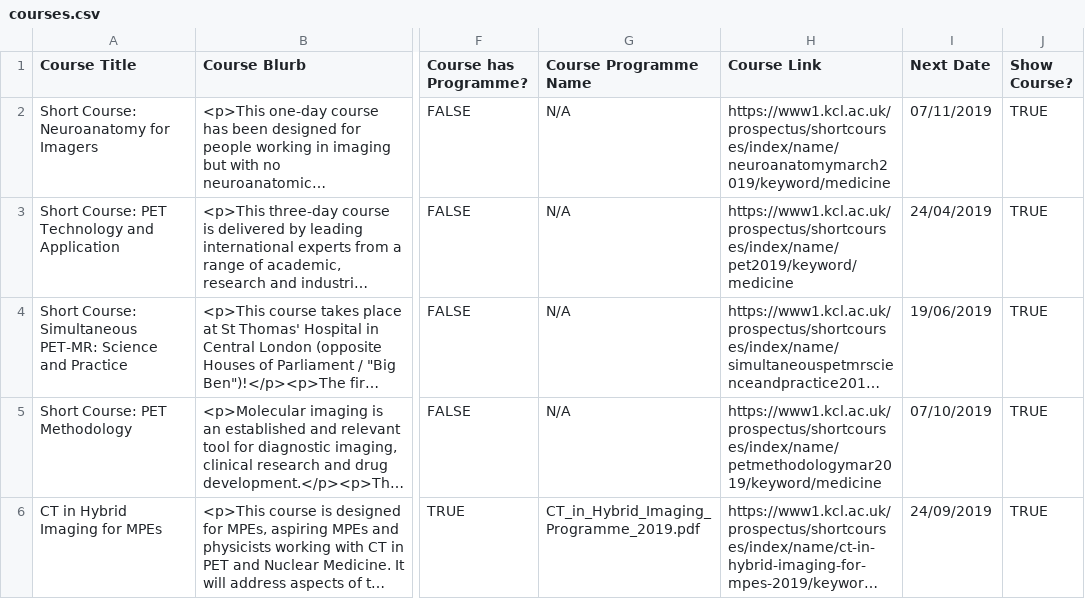
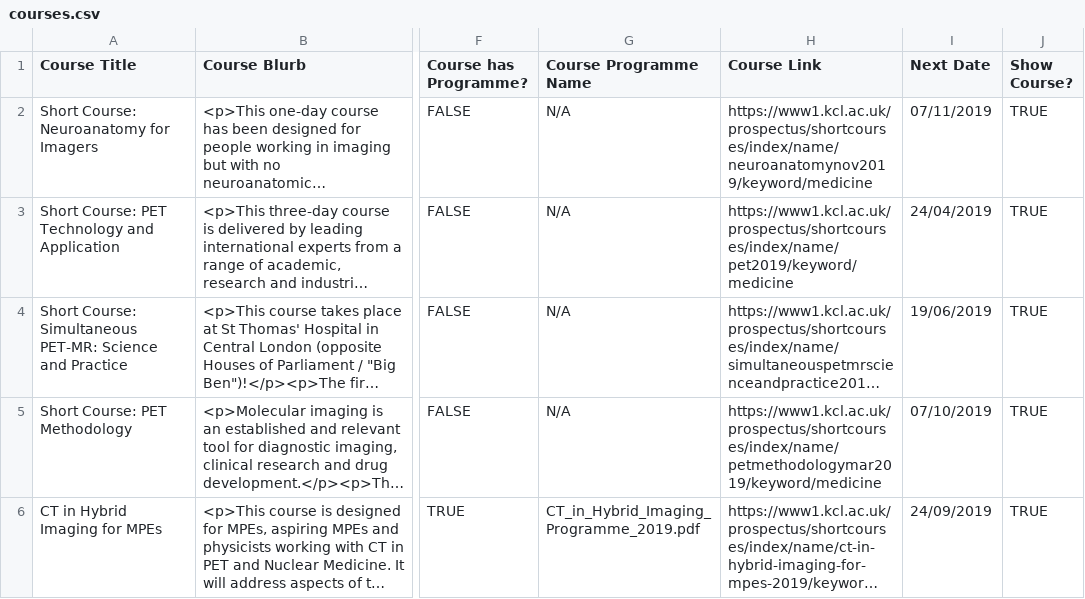
Before and after one commit to sarahmaygould/PETCentre, a CSV file: Courses/courses.csv, drawn as a sheet; only a part is shown, gaps mark what is left out; long unchanged cells end in …; the diff names each change by its address in the sheet, - before the commit and + after, or states it on an @@ line.

Commit message:
Neuro course open for booking.

```diff
--- a/Courses/courses.csv
+++ b/Courses/courses.csv
-H2 (Course Link): https://www1.kcl.ac.uk/prospectus/shortcourses/index/name/neuroanatomymarch2019/keyword/medicine
+H2 (Course Link): https://www1.kcl.ac.uk/prospectus/shortcourses/index/name/neuroanatomynov2019/keyword/medicine
```
